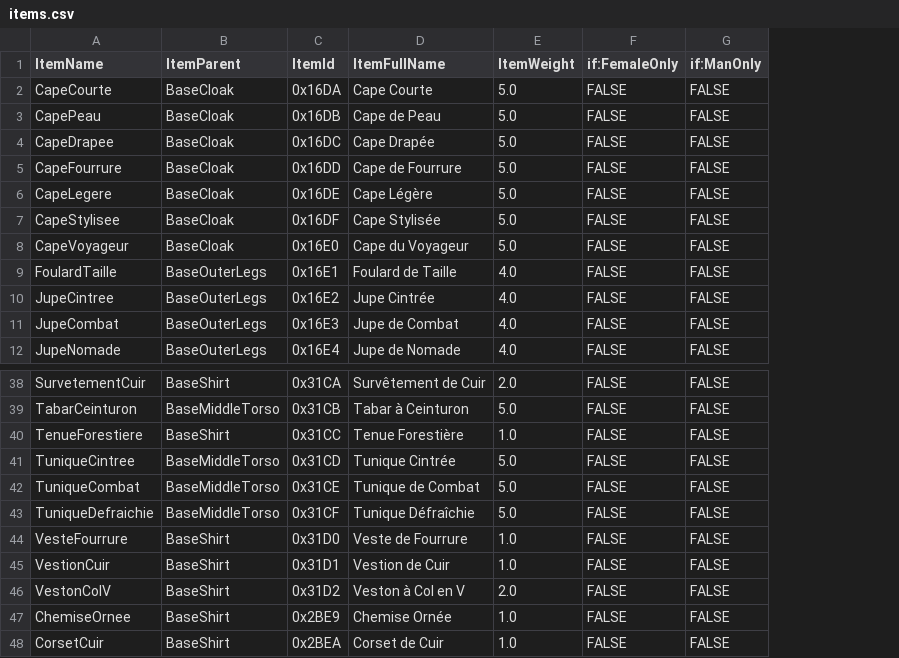
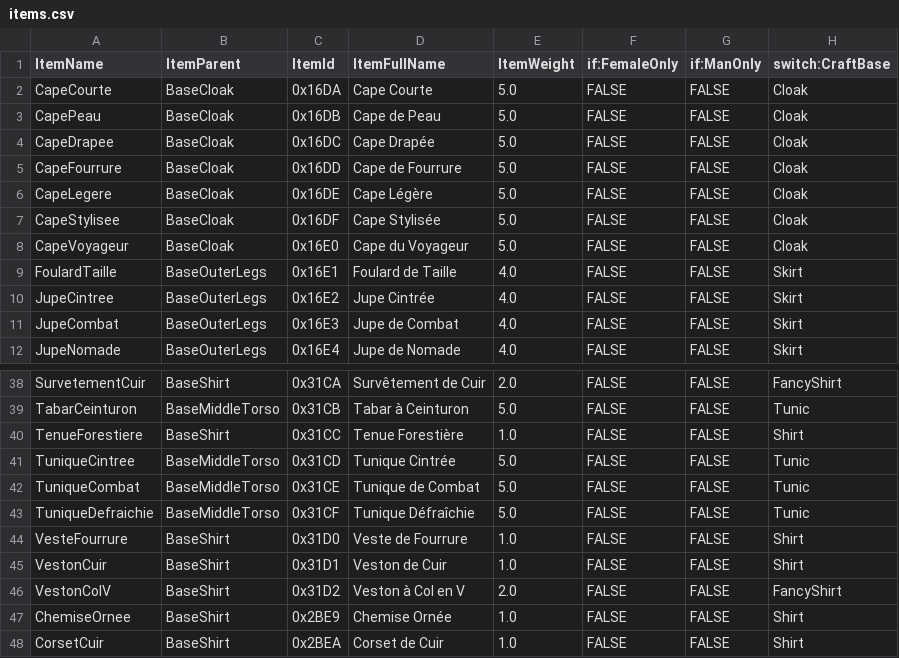
Before and after one commit to ggobbe/uo-craft-generator, a CSV file: items.csv, drawn as a sheet; only a part is shown, gaps mark what is left out; the diff names each change by its address in the sheet, - before the commit and + after, or states it on an @@ line.

```diff
--- a/items.csv
+++ b/items.csv
+column H (switch:CraftBase), rows 2-12: Cloak | Cloak | Cloak | Cloak | Cloak | Cloak | Cloak | Skirt | Skirt | Skirt | Skirt; rows 38-48: FancyShirt | Tunic | Shirt | Tunic | Tunic | Tunic | Shirt | Shirt | FancyShirt | Shirt | Shirt
-A45 (ItemName): VestionCuir
+A45 (ItemName): VestonCuir
-D45 (ItemFullName): Vestion de Cuir
+D45 (ItemFullName): Veston de Cuir
```
Also changed, not shown: 5 other files.
